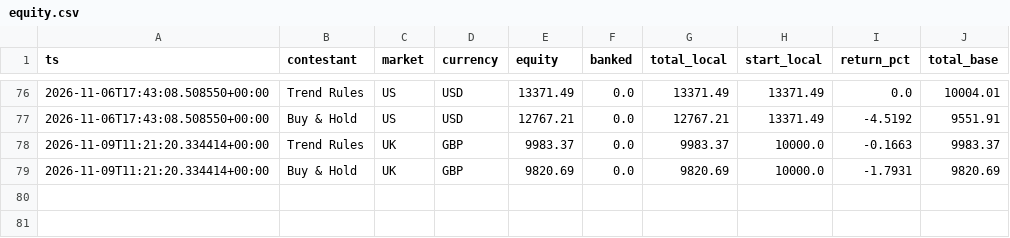
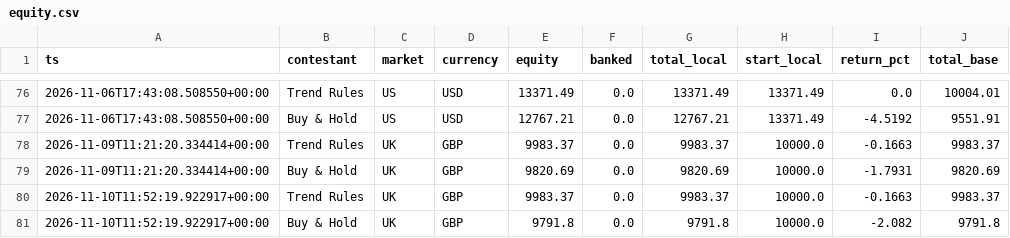
Before and after one commit to RahulVyas97/kart-arena, a CSV file: runs/live/equity.csv, drawn as a sheet; only a part is shown, gaps mark what is left out; the diff names each change by its address in the sheet, - before the commit and + after, or states it on an @@ line.

```diff
--- a/runs/live/equity.csv
+++ b/runs/live/equity.csv
+row 80: 2026-11-10T11:52:19.922917+00:00 | Trend Rules | UK | GBP | 9983.37 | 0.0 | 9983.37 | 10000.0 | -0.1663 | 9983.37
+row 81: 2026-11-10T11:52:19.922917+00:00 | Buy & Hold | UK | GBP | 9791.8 | 0.0 | 9791.8 | 10000.0 | -2.082 | 9791.8
```
Also changed, not shown: 2 other files.
